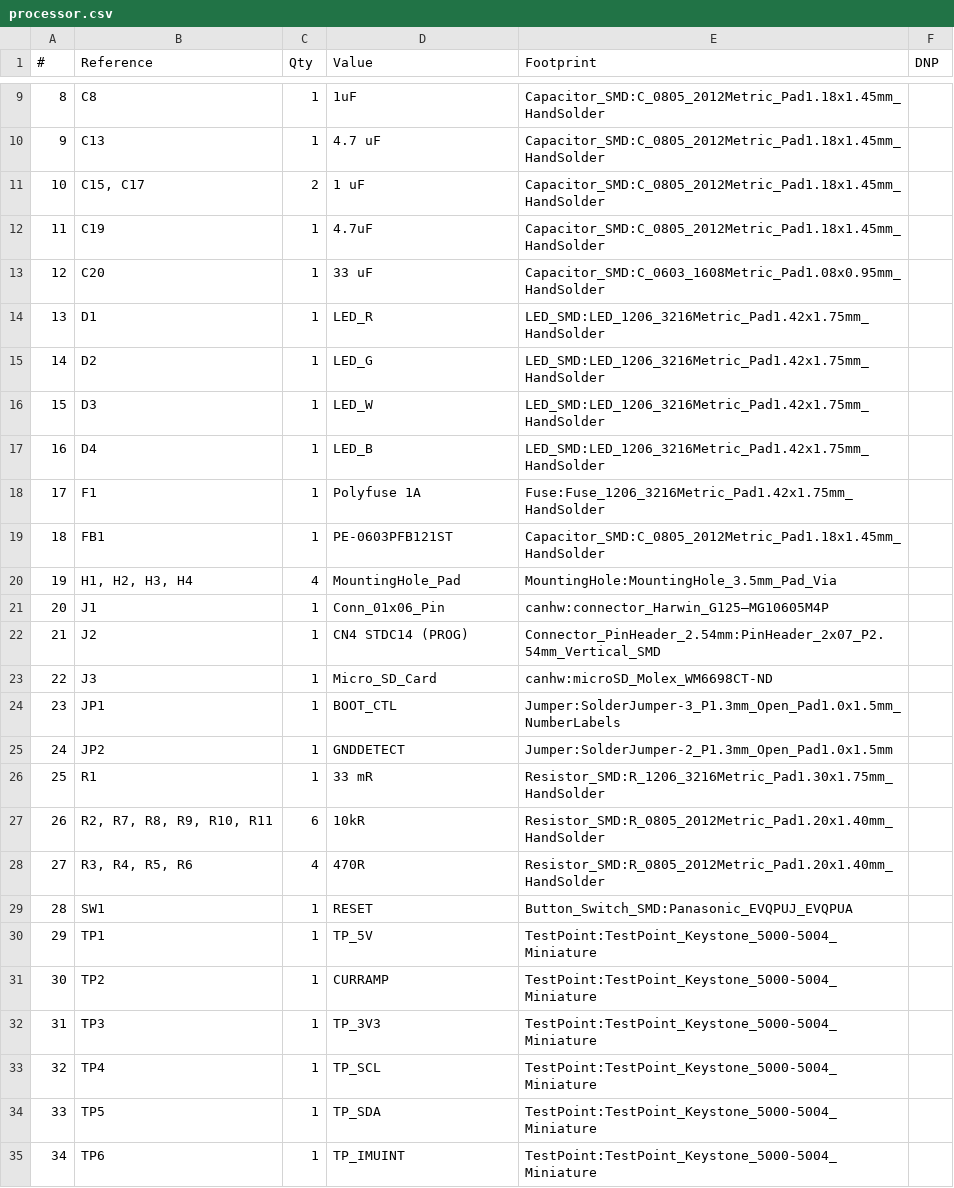
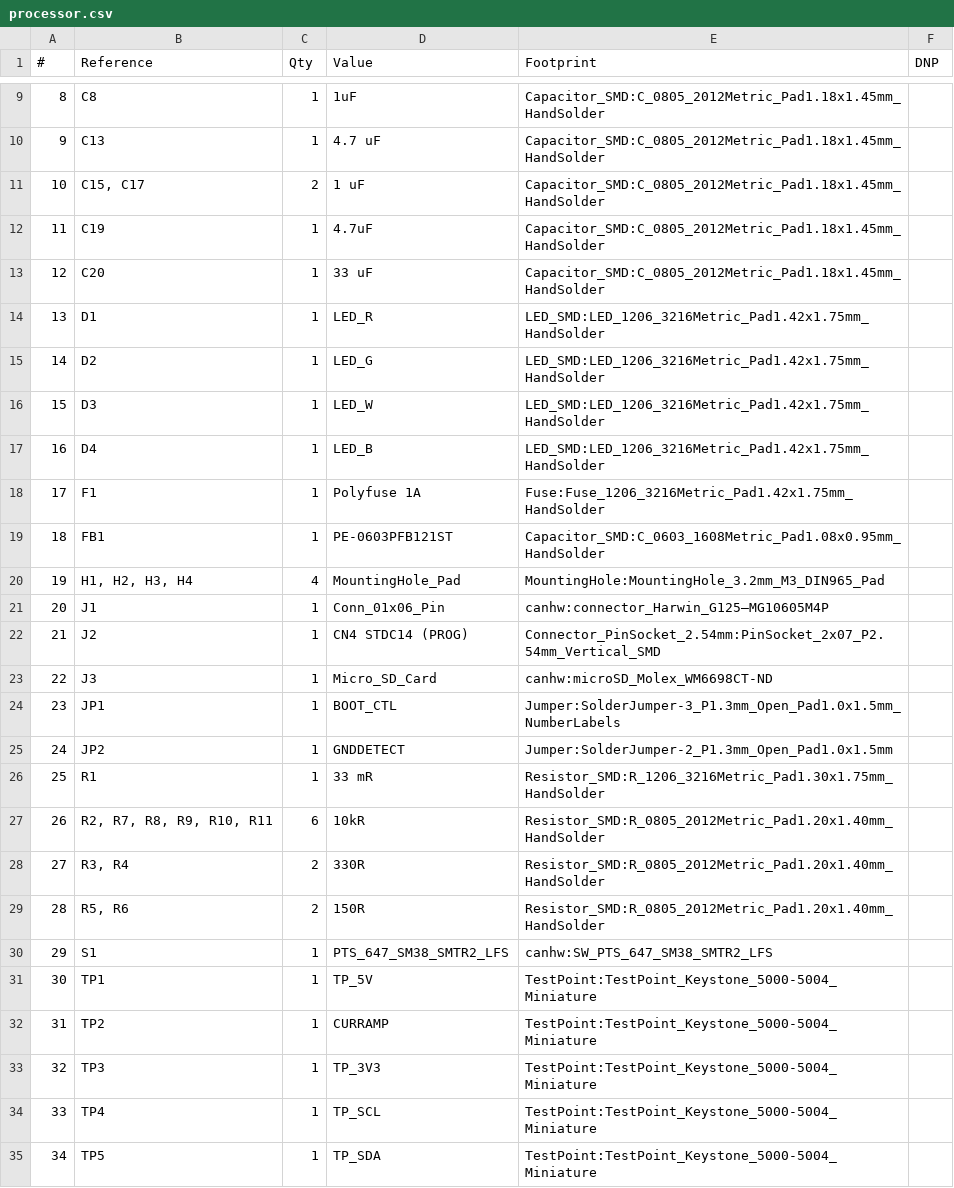
Before and after one commit to waterloo-rocketry/canhw, a CSV file: processor/processor.csv, drawn as a sheet; only a part is shown, gaps mark what is left out; the shorter side is filled out with more unchanged rows; removed rows and columns are numbered as before the commit, all else as after; the diff names each change by its address in the sheet, - before the commit and + after, or states it on an @@ line.

```diff
--- a/processor/processor.csv
+++ b/processor/processor.csv
-E13 (Footprint): Capacitor_SMD:C_0603_1608Metric_Pad1.08x0.95mm_HandSolder
+E13 (Footprint): Capacitor_SMD:C_0805_2012Metric_Pad1.18x1.45mm_HandSolder
-E19 (Footprint): Capacitor_SMD:C_0805_2012Metric_Pad1.18x1.45mm_HandSolder
+E19 (Footprint): Capacitor_SMD:C_0603_1608Metric_Pad1.08x0.95mm_HandSolder
-E20 (Footprint): MountingHole:MountingHole_3.5mm_Pad_Via
+E20 (Footprint): MountingHole:MountingHole_3.2mm_M3_DIN965_Pad
-E22 (Footprint): Connector_PinHeader_2.54mm:PinHeader_2x07_P2.54mm_Vertical_SMD
+E22 (Footprint): Connector_PinSocket_2.54mm:PinSocket_2x07_P2.54mm_Vertical_SMD
-row 28: 27 | R3, R4, R5, R6 | 4 | 470R | Resistor_SMD:R_0805_2012Metric_Pad1.20x1.40mm_HandSolder
-row 29: 28 | SW1 | 1 | RESET | Button_Switch_SMD:Panasonic_EVQPUJ_EVQPUA
+row 28: 27 | R3, R4 | 2 | 330R | Resistor_SMD:R_0805_2012Metric_Pad1.20x1.40mm_HandSolder
+row 29: 28 | R5, R6 | 2 | 150R | Resistor_SMD:R_0805_2012Metric_Pad1.20x1.40mm_HandSolder
+row 30: 29 | S1 | 1 | PTS_647_SM38_SMTR2_LFS | canhw:SW_PTS_647_SM38_SMTR2_LFS
@@ column A (#) renumbered from row 31 down @@
```
Also changed, not shown: 2 other files.
